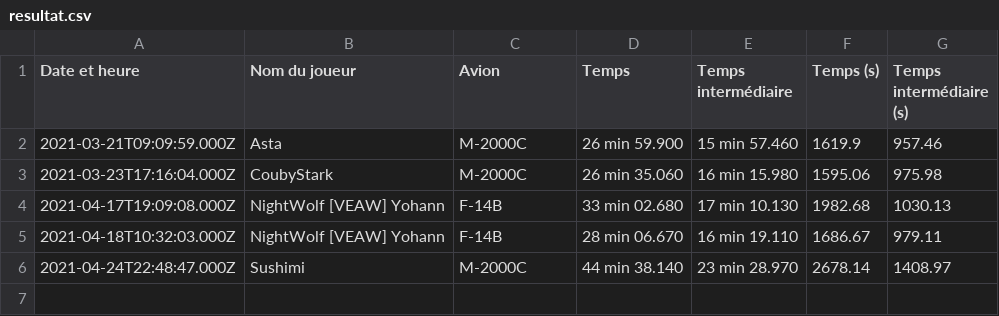
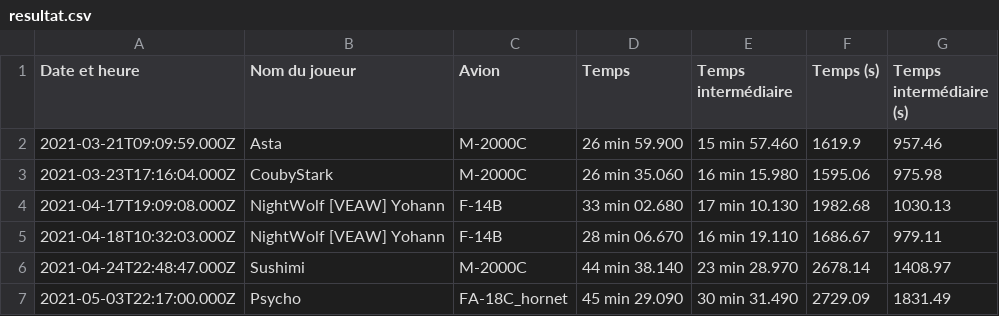
Before and after one commit to Cellules-Rapaces/Tanker-Party, a CSV file: data/resultat.csv, drawn as a sheet.

```diff
--- a/data/resultat.csv
+++ b/data/resultat.csv
@@ -6 +6,2 @@ Date et heure,Nom du joueur,Avion,Temps,Temps intermédiaire,Temps (s),Temps int
 2021-04-24T22:48:47.000Z,Sushimi,M-2000C,44 min 38.140,23 min 28.970,2678.14,1408.97
+2021-05-03T22:17:00.000Z,Psycho,FA-18C_hornet,45 min 29.090,30 min 31.490,2729.09,1831.49
```
Also changed, not shown: 4 other files.
